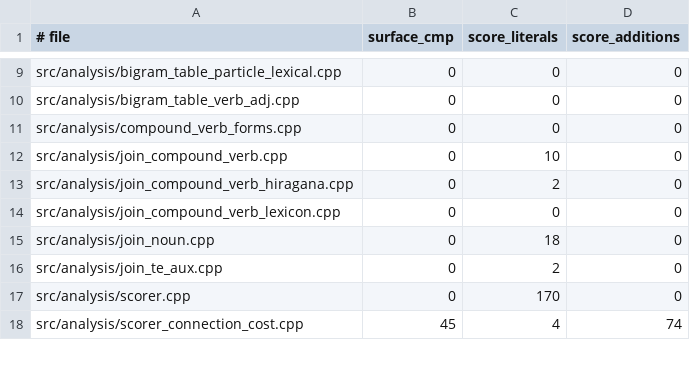
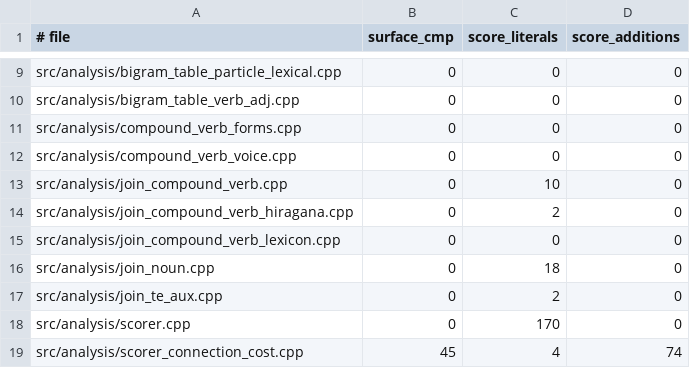
Before and after one commit to aitytech/suzume, a TSV file: scripts/guardrail-baseline.tsv, drawn as a sheet; only a part is shown, gaps mark what is left out; the diff names each change by its address in the sheet, - before the commit and + after, or states it on an @@ line.

Commit message:
refactor(analysis): isolate compound voice tail
- Move passive and causative-passive continuative-tail detection and edge emission from join_compound_verb.cpp into compound_verb_voice.cpp.
- Preserve the three grammatical entry conditions, dictionary confirmation, early-return boundary, candidate order, ranges, lemmas, POS tags, costs, origins, and verification behavior.
- Register the focused analysis unit under the existing guardrail ratchet while leaving lexical V1/V2 matching in the join owner.

```diff
--- a/scripts/guardrail-baseline.tsv
+++ b/scripts/guardrail-baseline.tsv
+row 12: src/analysis/compound_verb_voice.cpp | 0 | 0 | 0
```
Also changed, not shown: 4 other files.
